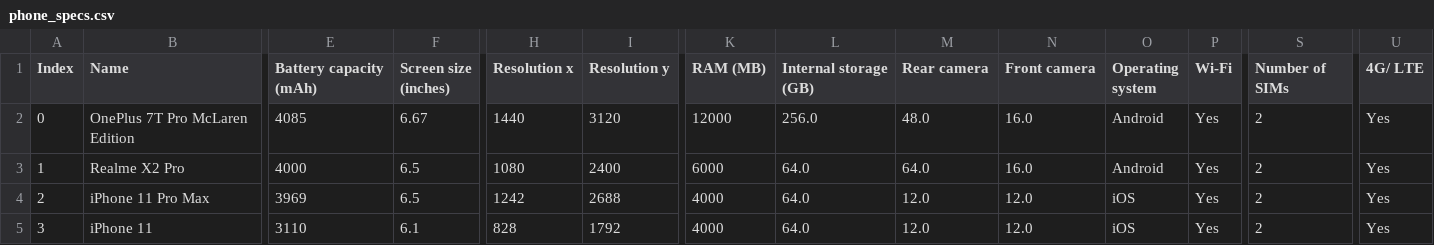
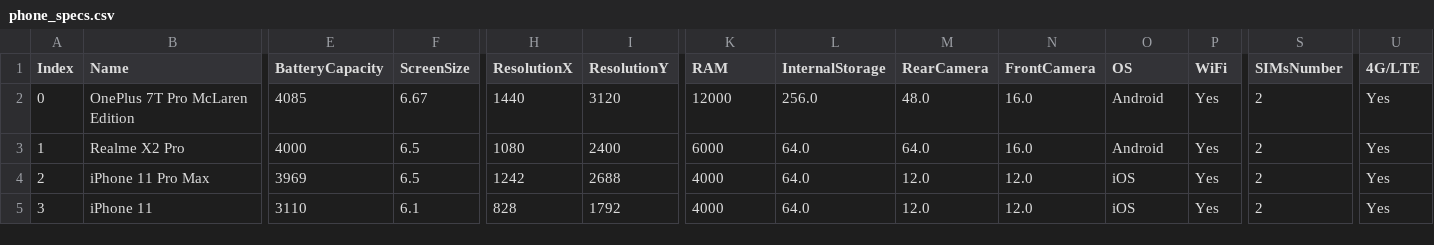
Before and after one commit to IvanVinski/dap-projekt, a CSV file: phone_specs.csv, drawn as a sheet; only a part is shown, gaps mark what is left out; the diff names each change by its address in the sheet, - before the commit and + after, or states it on an @@ line.

```diff
--- a/phone_specs.csv
+++ b/phone_specs.csv
-E1: Battery capacity (mAh)
+E1: BatteryCapacity
-F1: Screen size (inches)
+F1: ScreenSize
-H1: Resolution x
+H1: ResolutionX
-I1: Resolution y
+I1: ResolutionY
-K1: RAM (MB)
+K1: RAM
-L1: Internal storage (GB)
+L1: InternalStorage
-M1: Rear camera
+M1: RearCamera
-N1: Front camera
+N1: FrontCamera
-O1: Operating system
+O1: OS
-P1: Wi-Fi
+P1: WiFi
-S1: Number of SIMs
+S1: SIMsNumber
-U1: 4G/ LTE
+U1: 4G/LTE
```
Also changed, not shown: 2 other files.
